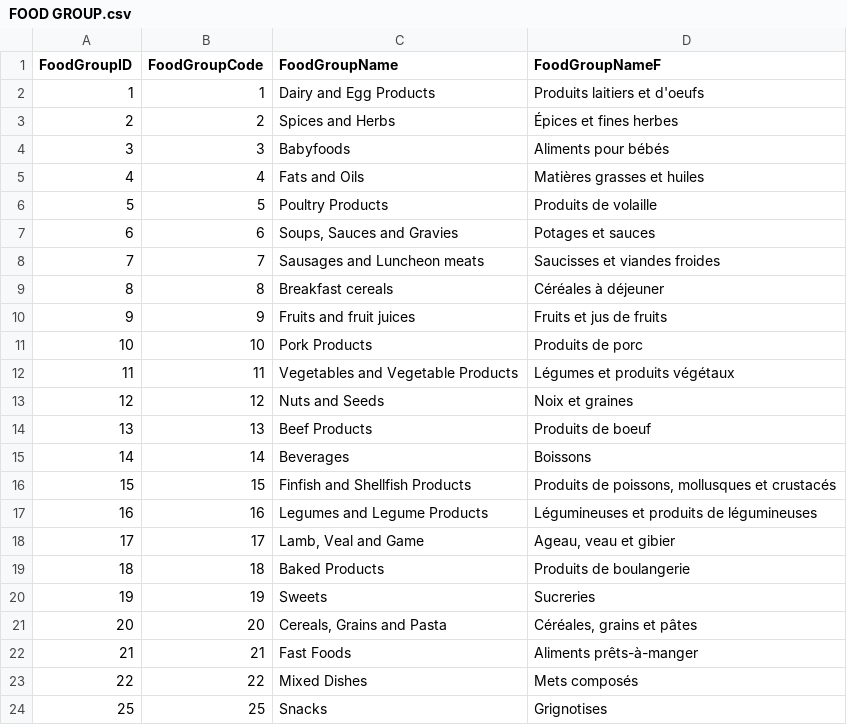
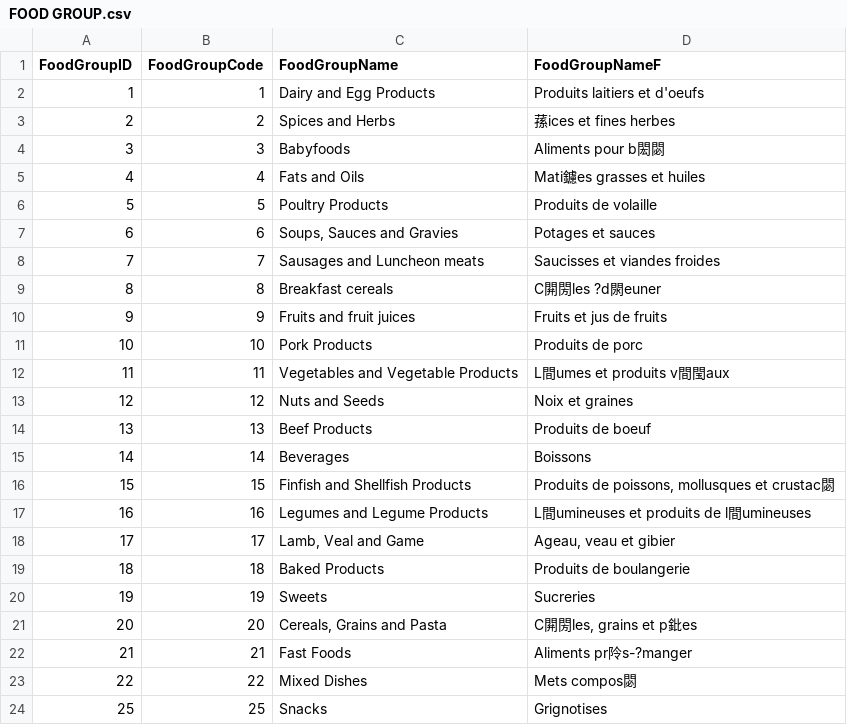
Before and after one commit to leidZhang/Nutrifit, a CSV file: doc/cnf-fcen-csv/FOOD GROUP.csv, drawn as a sheet; the diff names each change by its address in the sheet, - before the commit and + after, or states it on an @@ line.

```diff
--- a/doc/cnf-fcen-csv/FOOD GROUP.csv
+++ b/doc/cnf-fcen-csv/FOOD GROUP.csv
-D3 (FoodGroupNameF): Épices et fines herbes
+D3 (FoodGroupNameF): 蓀ices et fines herbes
-D4 (FoodGroupNameF): Aliments pour bébés
+D4 (FoodGroupNameF): Aliments pour b閎閟
-D5 (FoodGroupNameF): Matières grasses et huiles
+D5 (FoodGroupNameF): Mati鑢es grasses et huiles
-D9 (FoodGroupNameF): Céréales à déjeuner
+D9 (FoodGroupNameF): C閞閍les ?d閖euner
-D12 (FoodGroupNameF): Légumes et produits végétaux
+D12 (FoodGroupNameF): L間umes et produits v間閠aux
-D16 (FoodGroupNameF): Produits de poissons, mollusques et crustacés
+D16 (FoodGroupNameF): Produits de poissons, mollusques et crustac閟
-D17 (FoodGroupNameF): Légumineuses et produits de légumineuses
+D17 (FoodGroupNameF): L間umineuses et produits de l間umineuses
-D21 (FoodGroupNameF): Céréales, grains et pâtes
+D21 (FoodGroupNameF): C閞閍les, grains et p鈚es
-D22 (FoodGroupNameF): Aliments prêts-à-manger
+D22 (FoodGroupNameF): Aliments pr阾s-?manger
-D23 (FoodGroupNameF): Mets composés
+D23 (FoodGroupNameF): Mets compos閟
```
Also changed, not shown: doc/cnf-fcen-csv/FOOD SOURCE.csv, doc/cnf-fcen-csv/MEASURE NAME.csv, 6 other files.
